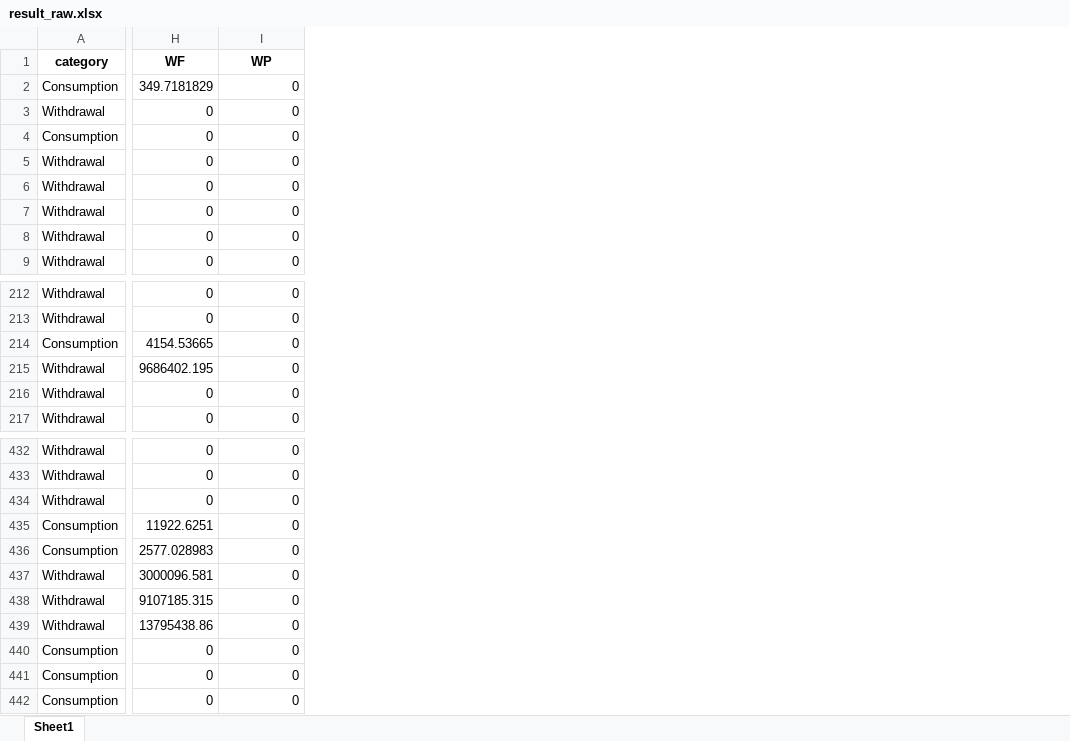
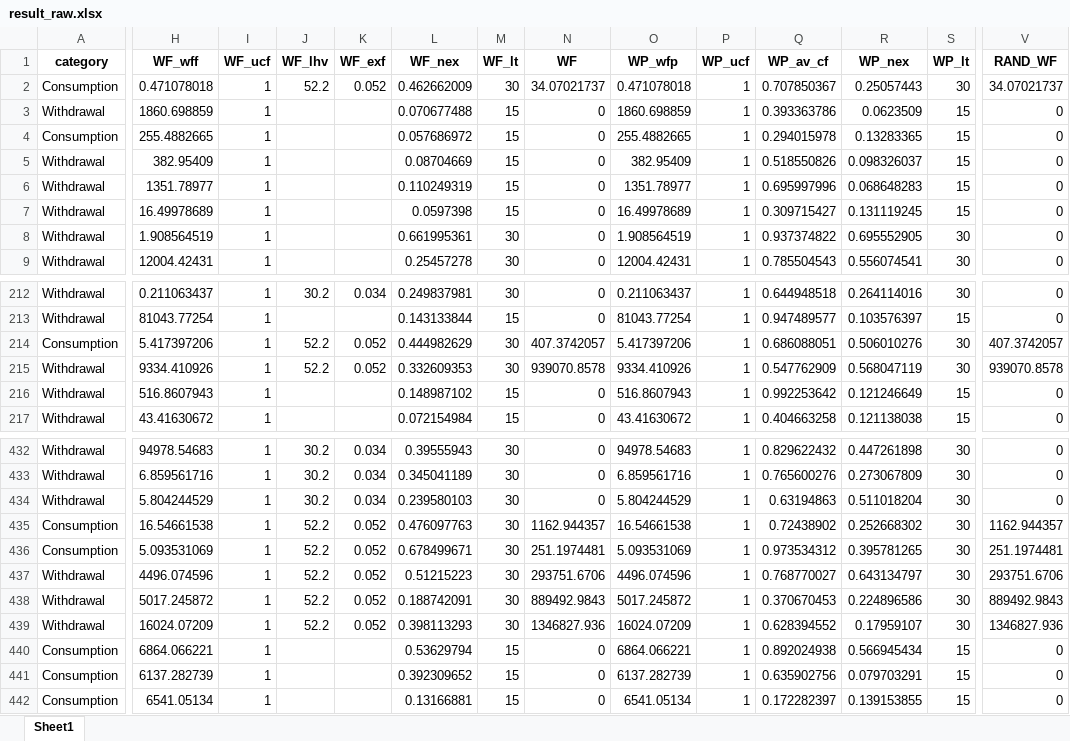
Before and after one commit to hyeonbeenlee/BigDataApplication2023, an Excel workbook: HW1/result_raw.xlsx, sheet Sheet1, drawn as a sheet; only a part is shown, gaps mark what is left out; values as stored, in another font and other column widths than the file's, no borders; addresses are those after the commit; the diff covers the shown part only; the diff names each change by its address in the sheet, - before the commit and + after, or states it on an @@ line.

```diff
--- a/HW1/result_raw.xlsx (sheet Sheet1)
+++ b/HW1/result_raw.xlsx (sheet Sheet1)
+column H (WF_wff), rows 2-9: 0.471078018 | 1860.698859 | 255.4882665 | 382.95409 | 1351.78977 | 16.49978689 | 1.908564519 | 12004.42431; rows 212-217: 0.211063437 | 81043.77254 | 5.417397206 | 9334.410926 | 516.8607943 | 43.41630672; rows 432-442: 94978.54683 | 6.859561716 | 5.804244529 | 16.54661538 | 5.093531069 | 4496.074596 | 5017.245872 | 16024.07209 | 6864.066221 | 6137.282739 | 6541.05134
+column I (WF_ucf), rows 2-9: all 1; rows 212-217: all 1; rows 432-442: all 1
+column J (WF_lhv), row 2: 52.2; rows 212-215: 30.2 |  | 52.2 | 52.2; rows 432-439: 30.2 | 30.2 | 30.2 | 52.2 | 52.2 | 52.2 | 52.2 | 52.2
+column K (WF_exf), row 2: 0.052; rows 212-215: 0.034 |  | 0.052 | 0.052; rows 432-439: 0.034 | 0.034 | 0.034 | 0.052 | 0.052 | 0.052 | 0.052 | 0.052
+column L (WF_nex), rows 2-9: 0.462662009 | 0.070677488 | 0.057686972 | 0.08704669 | 0.110249319 | 0.0597398 | 0.661995361 | 0.25457278; rows 212-217: 0.249837981 | 0.143133844 | 0.444982629 | 0.332609353 | 0.148987102 | 0.072154984; rows 432-442: 0.39555943 | 0.345041189 | 0.239580103 | 0.476097763 | 0.678499671 | 0.51215223 | 0.188742091 | 0.398113293 | 0.53629794 | 0.392309652 | 0.13166881
+column M (WF_lt), rows 2-9: 30 | 15 | 15 | 15 | 15 | 15 | 30 | 30; rows 212-217: 30 | 15 | 30 | 30 | 15 | 15; rows 432-442: 30 | 30 | 30 | 30 | 30 | 30 | 30 | 30 | 15 | 15 | 15
+column O (WP_wfp), rows 2-9: 0.471078018 | 1860.698859 | 255.4882665 | 382.95409 | 1351.78977 | 16.49978689 | 1.908564519 | 12004.42431; rows 212-217: 0.211063437 | 81043.77254 | 5.417397206 | 9334.410926 | 516.8607943 | 43.41630672; rows 432-442: 94978.54683 | 6.859561716 | 5.804244529 | 16.54661538 | 5.093531069 | 4496.074596 | 5017.245872 | 16024.07209 | 6864.066221 | 6137.282739 | 6541.05134
+column P (WP_ucf), rows 2-9: all 1; rows 212-217: all 1; rows 432-442: all 1
+column Q (WP_av_cf), rows 2-9: 0.707850367 | 0.393363786 | 0.294015978 | 0.518550826 | 0.695997996 | 0.309715427 | 0.937374822 | 0.785504543; rows 212-217: 0.644948518 | 0.947489577 | 0.686088051 | 0.547762909 | 0.992253642 | 0.404663258; rows 432-442: 0.829622432 | 0.765600276 | 0.63194863 | 0.72438902 | 0.973534312 | 0.768770027 | 0.370670453 | 0.628394552 | 0.892024938 | 0.635902756 | 0.172282397
+column R (WP_nex), rows 2-9: 0.25057443 | 0.0623509 | 0.13283365 | 0.098326037 | 0.068648283 | 0.131119245 | 0.695552905 | 0.556074541; rows 212-217: 0.264114016 | 0.103576397 | 0.506010276 | 0.568047119 | 0.121246649 | 0.121138038; rows 432-442: 0.447261898 | 0.273067809 | 0.511018204 | 0.252668302 | 0.395781265 | 0.643134797 | 0.224896586 | 0.17959107 | 0.566945434 | 0.079703291 | 0.139153855
+column S (WP_lt), rows 2-9: 30 | 15 | 15 | 15 | 15 | 15 | 30 | 30; rows 212-217: 30 | 15 | 30 | 30 | 15 | 15; rows 432-442: 30 | 30 | 30 | 30 | 30 | 30 | 30 | 30 | 15 | 15 | 15
-V1: WP
+V1: RAND_WF
-N2 (WF): 349.7181829
+N2 (WF): 34.07021737
-V2 (RAND_WF): 0
+V2 (RAND_WF): 34.07021737
-N214 (WF): 4154.53665
+N214 (WF): 407.3742057
-V214 (RAND_WF): 0
+V214 (RAND_WF): 407.3742057
-N215 (WF): 9686402.195
+N215 (WF): 939070.8578
-V215 (RAND_WF): 0
+V215 (RAND_WF): 939070.8578
-N435 (WF): 11922.6251
+N435 (WF): 1162.944357
-V435 (RAND_WF): 0
+V435 (RAND_WF): 1162.944357
-N436 (WF): 2577.028983
+N436 (WF): 251.1974481
-V436 (RAND_WF): 0
+V436 (RAND_WF): 251.1974481
-N437 (WF): 3000096.581
+N437 (WF): 293751.6706
-V437 (RAND_WF): 0
+V437 (RAND_WF): 293751.6706
-N438 (WF): 9107185.315
+N438 (WF): 889492.9843
-V438 (RAND_WF): 0
+V438 (RAND_WF): 889492.9843
-N439 (WF): 13795438.86
+N439 (WF): 1346827.936
-V439 (RAND_WF): 0
+V439 (RAND_WF): 1346827.936
```
Also changed, not shown: 4 added columns and 272 edited cells elsewhere in this sheet, 1 other file.
